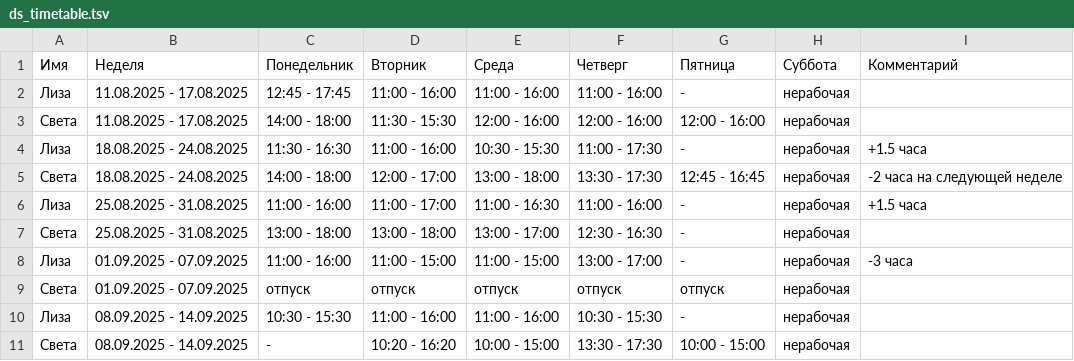
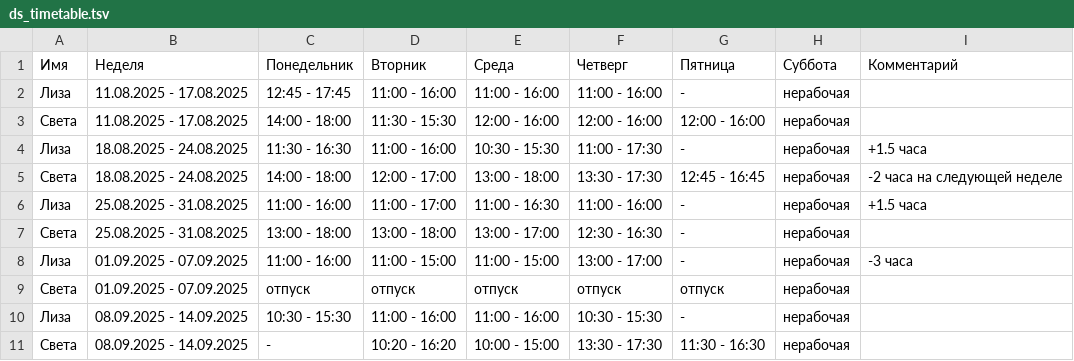
Before and after one commit to oadb-ds/timetable, a TSV file: ds_timetable.tsv, drawn as a sheet.

Commit message:
Update ds_timetable.tsv

```diff
--- a/ds_timetable.tsv
+++ b/ds_timetable.tsv
@@ -10,2 +10,2 @@
 Лиза	08.09.2025 - 14.09.2025	10:30 - 15:30	11:00 - 16:00	11:00 - 16:00	10:30 - 15:30	-	нерабочая	
-Света	08.09.2025 - 14.09.2025	-	10:20 - 16:20	10:00 - 15:00	13:30 - 17:30	10:00 - 15:00	нерабочая	
+Света	08.09.2025 - 14.09.2025	-	10:20 - 16:20	10:00 - 15:00	13:30 - 17:30	11:30 - 16:30	нерабочая	
```
